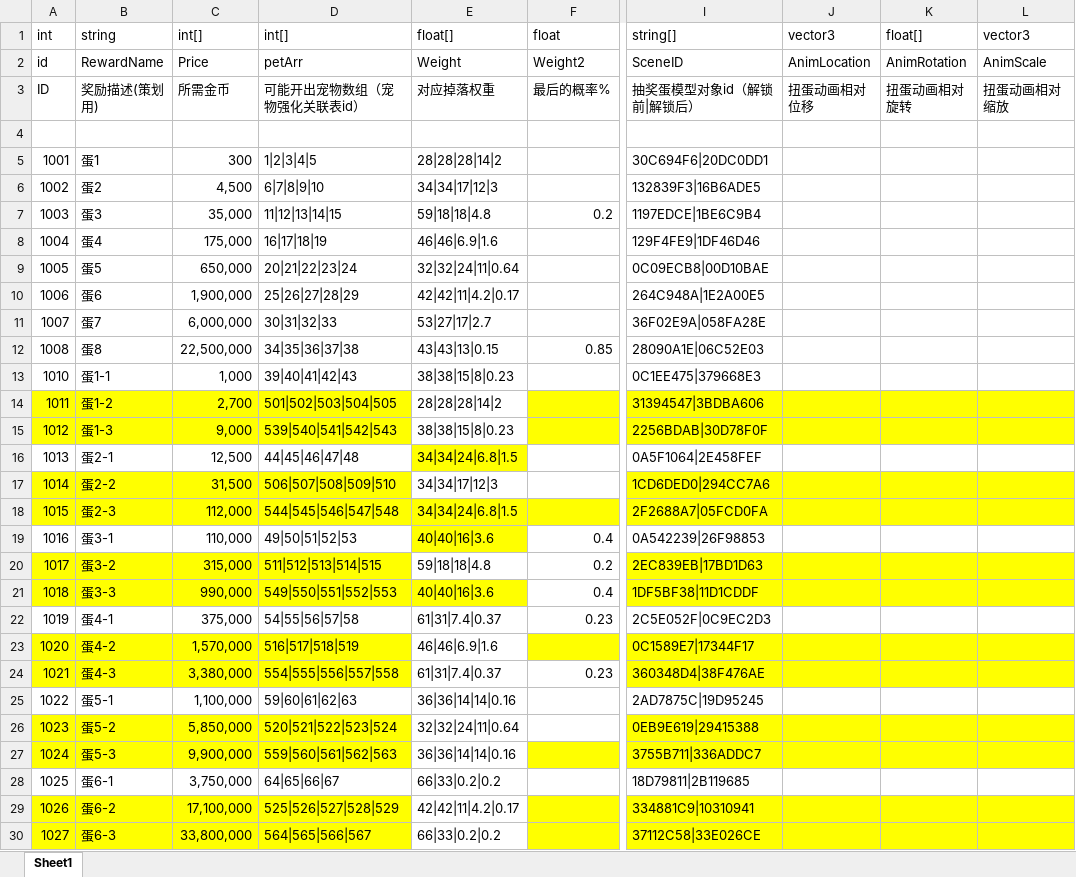
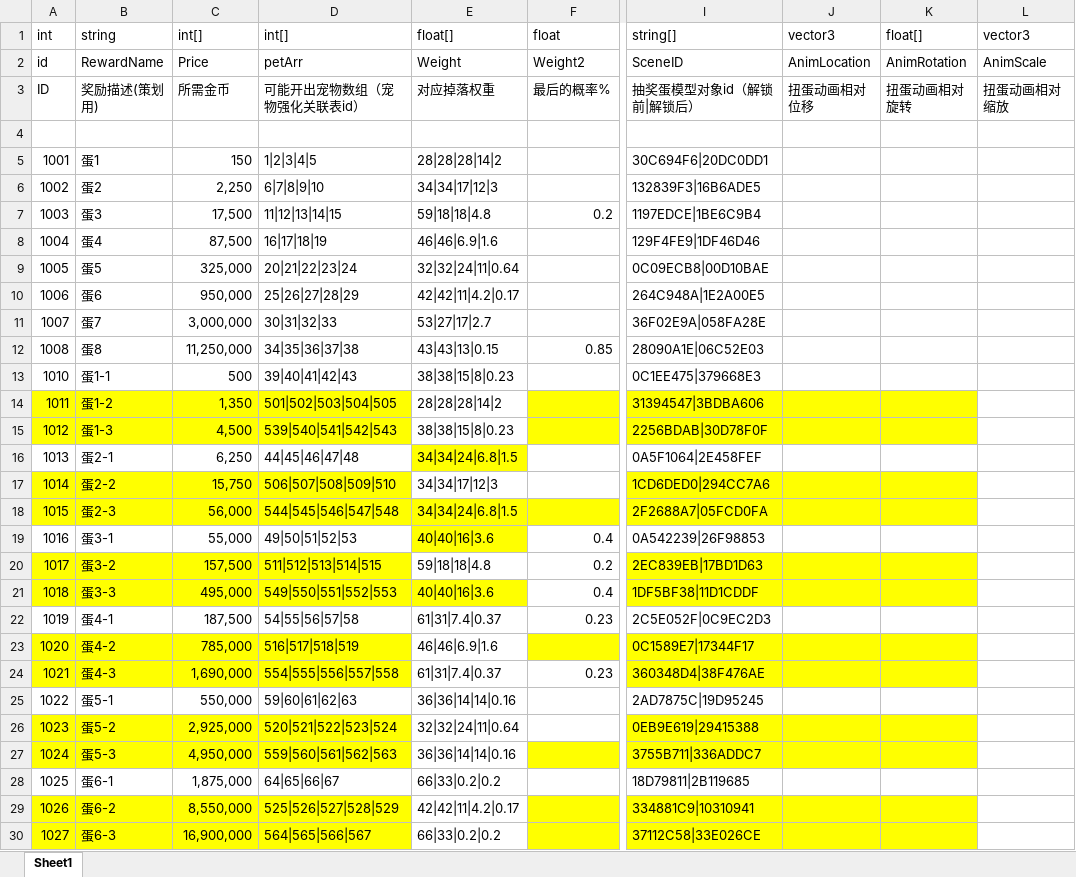
Before and after one commit to mobox-lab/dragonverse, an Excel workbook: pet-simulator/Excel/EggMachine_扭蛋机.xlsx, sheet Sheet1, drawn as a sheet; only a part is shown, gaps mark what is left out; values as stored, in another font and other column widths than the file's, no borders; the diff covers the shown part only; the diff names each change by its address in the sheet, - before the commit and + after, or states it on an @@ line.

```diff
--- a/pet-simulator/Excel/EggMachine_扭蛋机.xlsx (sheet Sheet1)
+++ b/pet-simulator/Excel/EggMachine_扭蛋机.xlsx (sheet Sheet1)
-C5: 300
+C5: 150
-C6: 4,500
+C6: 2,250
-C7: 35,000
+C7: 17,500
-C8: 175,000
+C8: 87,500
-C9: 650,000
+C9: 325,000
-C10: 1,900,000
+C10: 950,000
-C11: 6,000,000
+C11: 3,000,000
-C12: 22,500,000
+C12: 11,250,000
-C13: 1,000
+C13: 500
-C14: 2,700
+C14: 1,350
-L14:L15 fill: #FFFF00
+L14:L15 fill: none
-C15: 9,000
+C15: 4,500
-C16: 12,500
+C16: 6,250
-C17: 31,500
+C17: 15,750
-L17:L18 fill: #FFFF00
+L17:L18 fill: none
-C18: 112,000
+C18: 56,000
-C19: 110,000
+C19: 55,000
-C20: 315,000
+C20: 157,500
-L20:L21 fill: #FFFF00
+L20:L21 fill: none
-C21: 990,000
+C21: 495,000
-C22: 375,000
+C22: 187,500
-C23: 1,570,000
+C23: 785,000
-L23:L24 fill: #FFFF00
+L23:L24 fill: none
-C24: 3,380,000
+C24: 1,690,000
-C25: 1,100,000
+C25: 550,000
-C26: 5,850,000
+C26: 2,925,000
-L26:L27 fill: #FFFF00
+L26:L27 fill: none
-C27: 9,900,000
+C27: 4,950,000
-C28: 3,750,000
+C28: 1,875,000
-C29: 17,100,000
+C29: 8,550,000
-L29:L30 fill: #FFFF00
+L29:L30 fill: none
-C30: 33,800,000
+C30: 16,900,000
```
Also changed, not shown: 8 edited cells and cell formats elsewhere in this sheet, pet-simulator/Excel/AreaDivide_区域划分表.xlsx, pet-simulator/Excel/PetARR_宠物表.xlsx, 7 other files.
